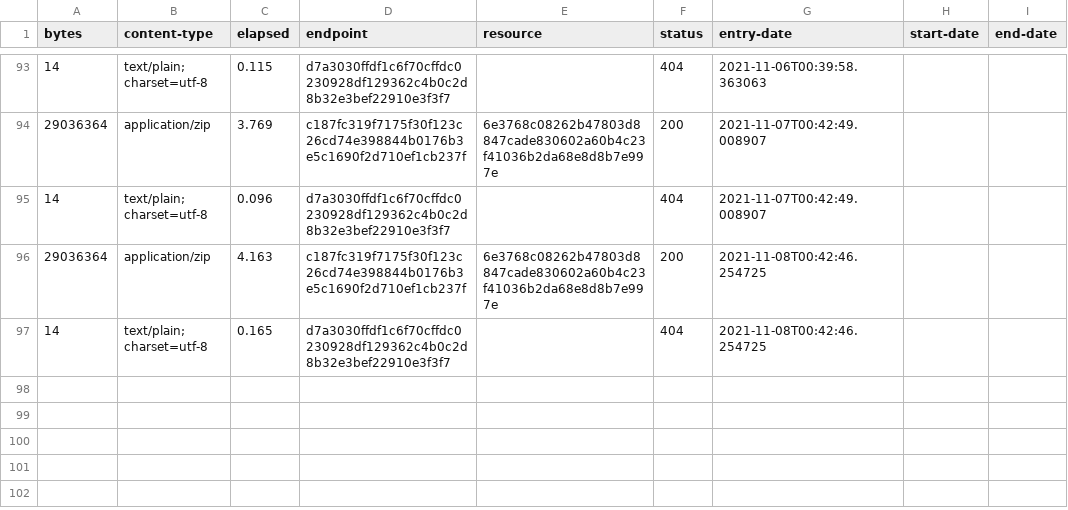
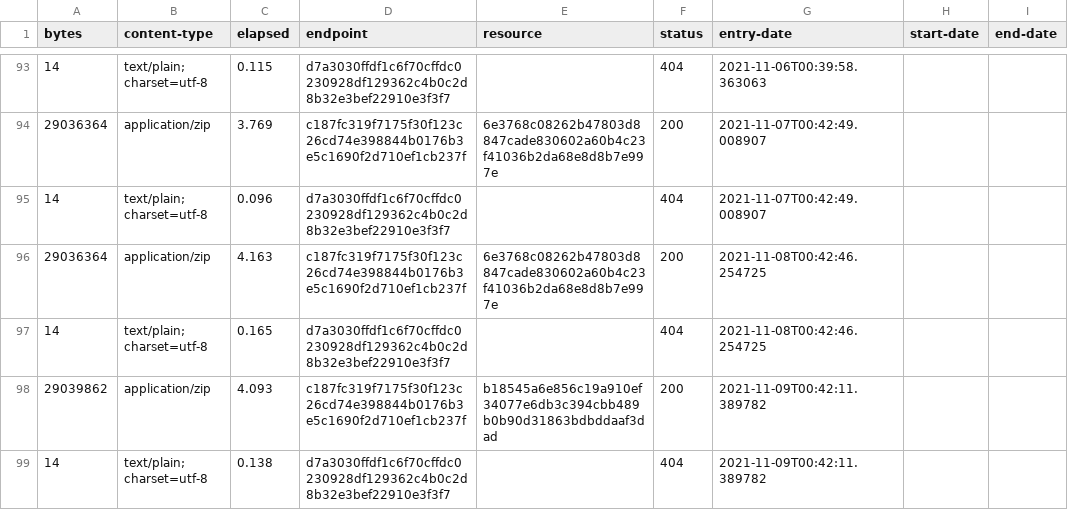
Before and after one commit to digital-land/listed-building-collection, a CSV file: collection/log.csv, drawn as a sheet; only a part is shown, gaps mark what is left out.

Commit message:
Collection 2021-11-09

```diff
--- a/collection/log.csv
+++ b/collection/log.csv
@@ -97 +97,3 @@ bytes,content-type,elapsed,endpoint,resource,status,entry-date,start-date,end-da
 14,text/plain; charset=utf-8,0.165,d7a3030ffdf1c6f70cffdc0230928df129362c4b0c2d8b32e3bef22910e3f3f7,,404,2021-11-08T00:42:46.254725,,
+29039862,application/zip,4.093,c187fc319f7175f30f123c26cd74e398844b0176b3e5c1690f2d710ef1cb237f,b18545a6e856c19a910ef34077e6db3c394cbb489b0b90d31863bdbddaaf3dad,200,2021-11-09T00:42:11.389782,,
+14,text/plain; charset=utf-8,0.138,d7a3030ffdf1c6f70cffdc0230928df129362c4b0c2d8b32e3bef22910e3f3f7,,404,2021-11-09T00:42:11.389782,,
```
Also changed, not shown: collection/resource.csv, 1 other file.
